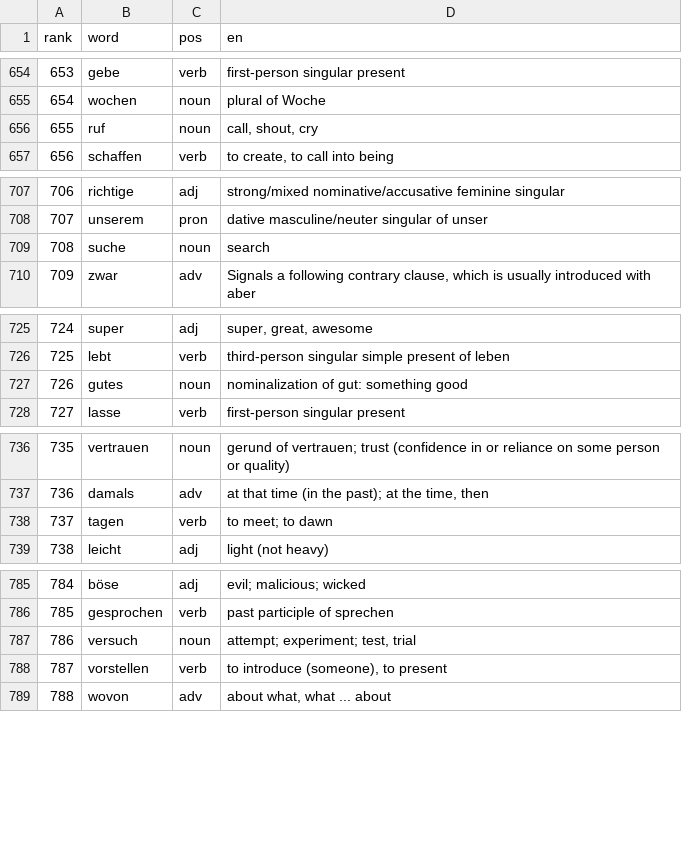
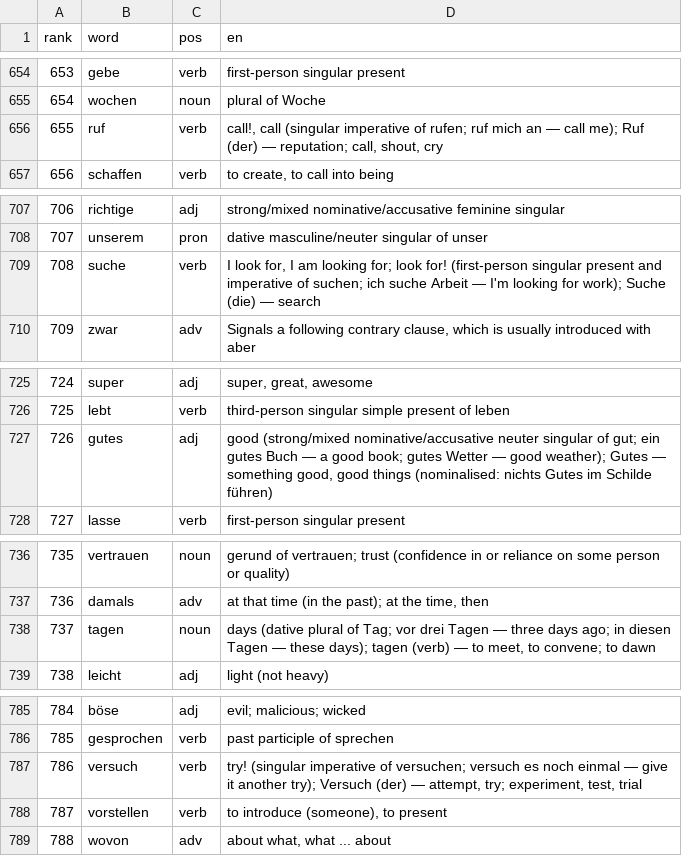
Before and after one commit to CorneliuSmith/polyglot-srs, a TSV file: data/de_frequency.tsv, drawn as a sheet; only a part is shown, gaps mark what is left out; the diff covers the shown part only.

```diff
--- a/data/de_frequency.tsv
+++ b/data/de_frequency.tsv
@@ -655,3 +655,3 @@ rank	word	pos	en
 654	wochen	noun	plural of Woche
-655	ruf	noun	call, shout, cry
+655	ruf	verb	call!, call (singular imperative of rufen; ruf mich an — call me); Ruf (der) — reputation; call, shout, cry
 656	schaffen	verb	to create, to call into being
@@ -708,3 +708,3 @@ rank	word	pos	en
 707	unserem	pron	dative masculine/neuter singular of unser
-708	suche	noun	search
+708	suche	verb	I look for, I am looking for; look for! (first-person singular present and imperative of suchen; ich suche Arbeit — I'm looking for work); Suche (die) — search
 709	zwar	adv	Signals a following contrary clause, which is usually introduced with aber
@@ -726,3 +726,3 @@ rank	word	pos	en
 725	lebt	verb	third-person singular simple present of leben
-726	gutes	noun	nominalization of gut: something good
+726	gutes	adj	good (strong/mixed nominative/accusative neuter singular of gut; ein gutes Buch — a good book; gutes Wetter — good weather); Gutes — something good, good things (nominalised: nichts Gutes im Schilde führen)
 727	lasse	verb	first-person singular present
@@ -737,3 +737,3 @@ rank	word	pos	en
 736	damals	adv	at that time (in the past); at the time, then
-737	tagen	verb	to meet; to dawn
+737	tagen	noun	days (dative plural of Tag; vor drei Tagen — three days ago; in diesen Tagen — these days); tagen (verb) — to meet, to convene; to dawn
 738	leicht	adj	light (not heavy)
@@ -786,3 +786,3 @@ rank	word	pos	en
 785	gesprochen	verb	past participle of sprechen
-786	versuch	noun	attempt; experiment; test, trial
+786	versuch	verb	try! (singular imperative of versuchen; versuch es noch einmal — give it another try); Versuch (der) — attempt, try; experiment, test, trial
 787	vorstellen	verb	to introduce (someone), to present
```
Also changed, not shown: 49 edited cells elsewhere in this file, data/el_frequency.tsv, 2 other files.
